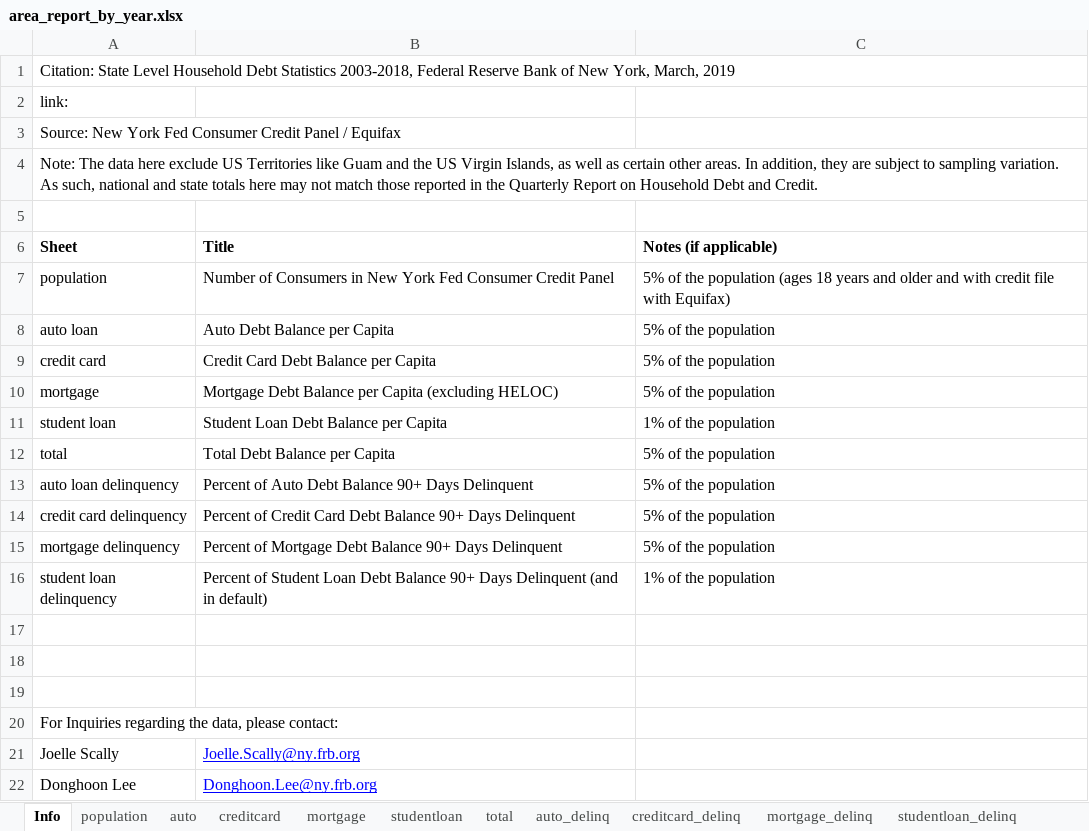
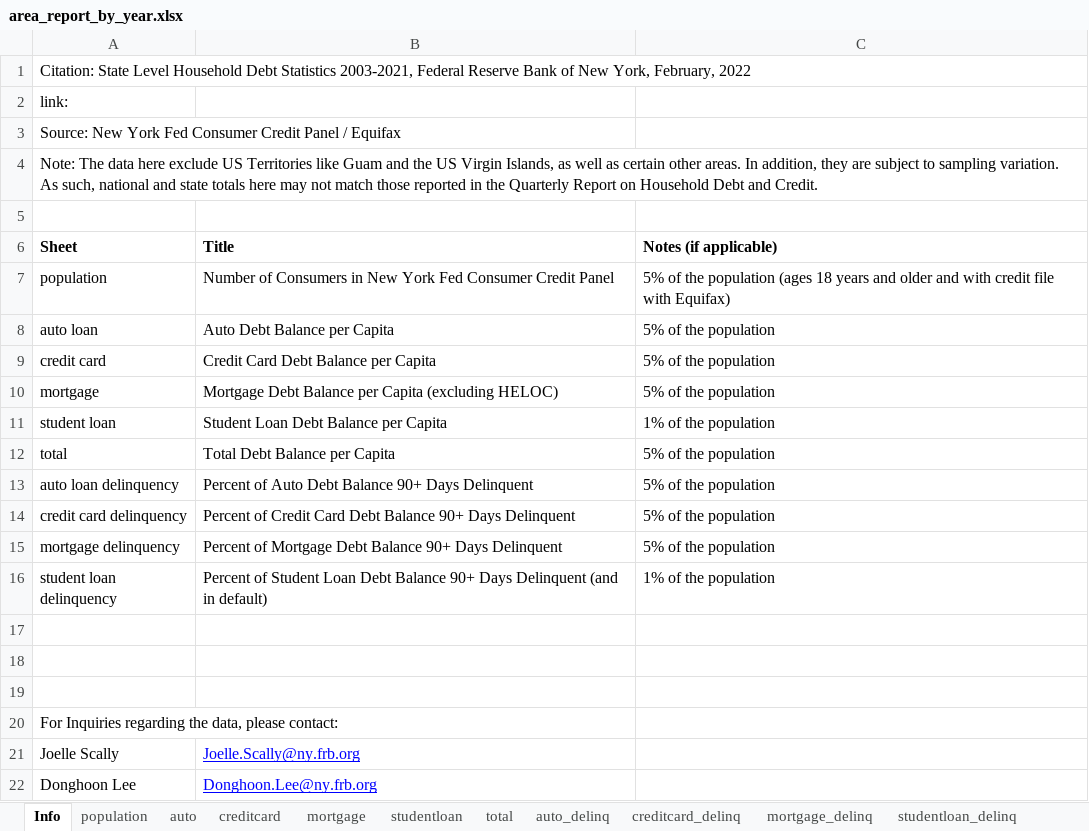
Before and after one commit to harris-coding-lab/accelerated_lab_2022, an Excel workbook: Labs (accelerated)/Lab 5/data/area_report_by_year.xlsx, sheet Info, drawn as a sheet; values as stored, in another font and other column widths than the file's, no borders; the diff names each change by its address in the sheet, - before the commit and + after, or states it on an @@ line.

```diff
--- a/Labs (accelerated)/Lab 5/data/area_report_by_year.xlsx (sheet Info)
+++ b/Labs (accelerated)/Lab 5/data/area_report_by_year.xlsx (sheet Info)
-A1 (Sheet): …Debt Statistics 2003-2018, Federal Reserve Bank of New York, March, 2019
+A1 (Sheet): …Debt Statistics 2003-2021, Federal Reserve Bank of New York, February, 2022
```
Also changed, not shown: sheet creditcard, sheet auto, sheet studentloan, sheet mortgage, sheet total, sheet population, 4 more sheets.
